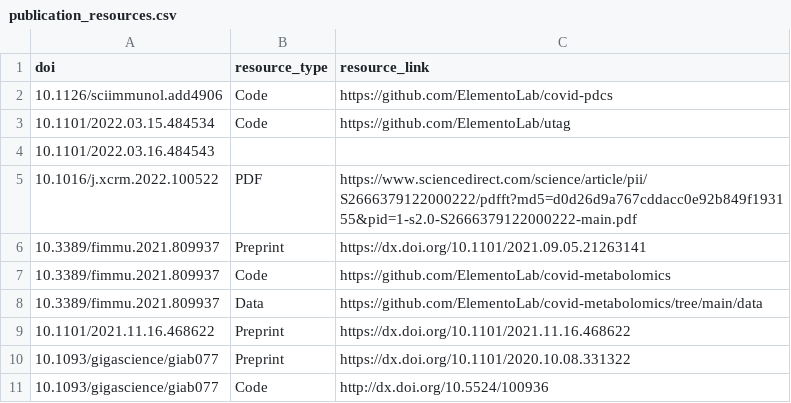
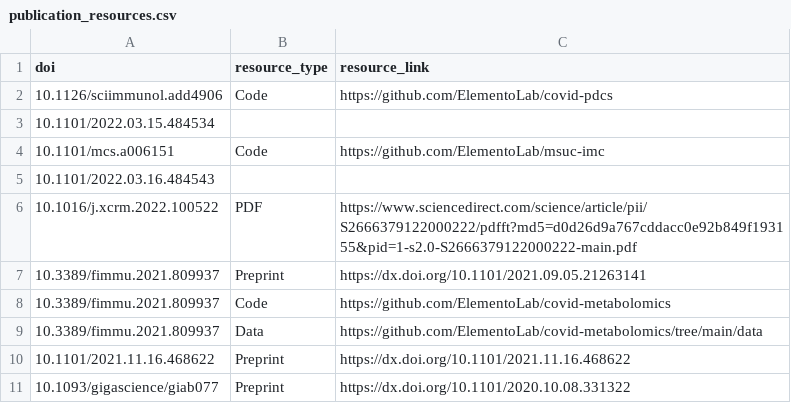
Before and after one commit to afrendeiro/afrendeiro.github.io, a CSV file: publication_resources.csv, drawn as a sheet; only a part is shown; the shorter side is filled out with more unchanged rows.

```diff
--- a/publication_resources.csv
+++ b/publication_resources.csv
@@ -2,3 +2,4 @@ doi,resource_type,resource_link
 10.1126/sciimmunol.add4906,Code,https://github.com/ElementoLab/covid-pdcs
-10.1101/2022.03.15.484534,Code,https://github.com/ElementoLab/utag
+10.1101/2022.03.15.484534,,
+10.1101/mcs.a006151,Code,https://github.com/ElementoLab/msuc-imc
 10.1101/2022.03.16.484543,,
```
Also changed, not shown: publications.csv, 2 other files.
